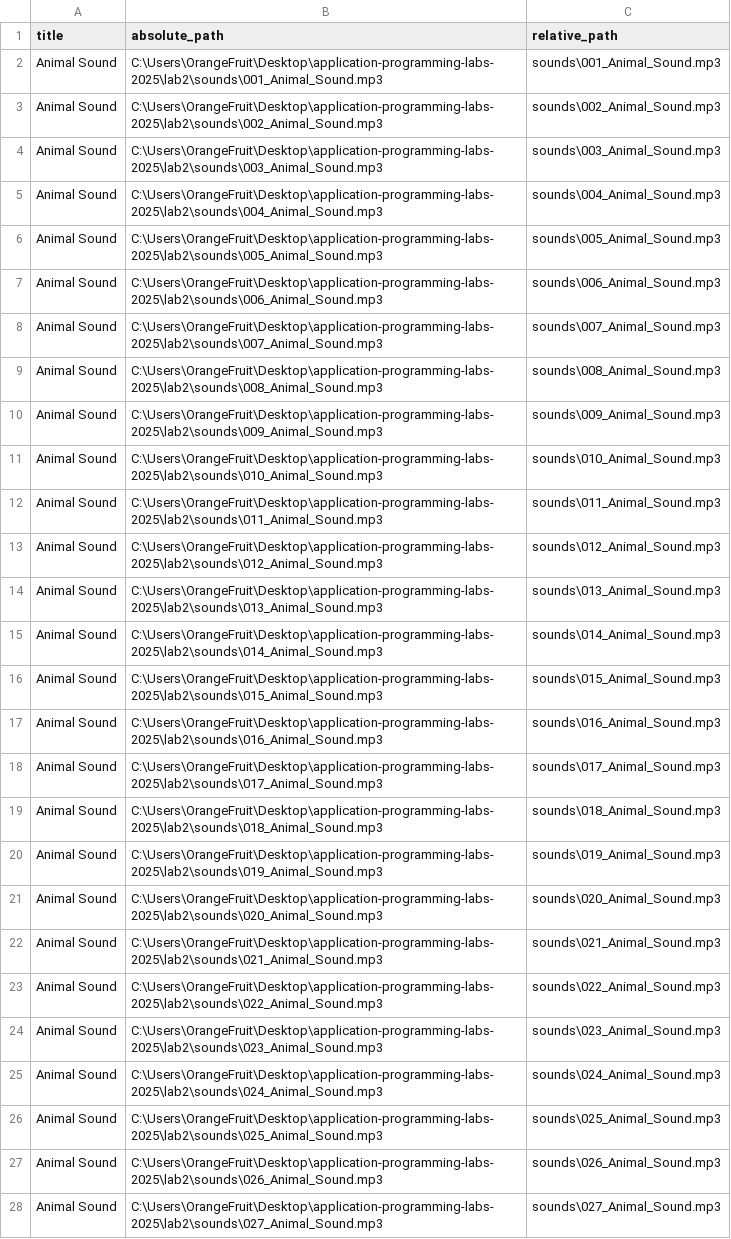
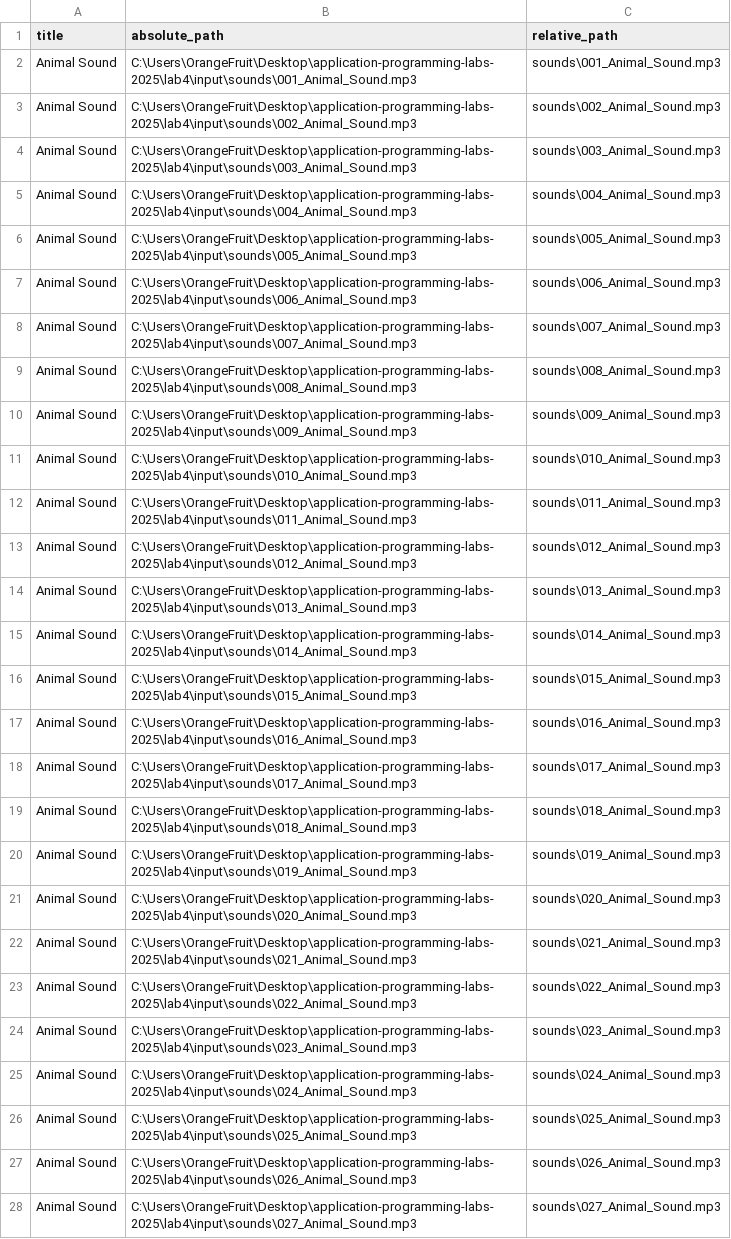
Before and after one commit to itsecd/application-programming-labs-2025, a CSV file: lab4/input/annotations.csv, drawn as a sheet; only a part is shown; the diff covers the shown part only; the diff names each change by its address in the sheet, - before the commit and + after, or states it on an @@ line.

```diff
--- a/lab4/input/annotations.csv
+++ b/lab4/input/annotations.csv
-B2 (absolute_path): C:\Users\OrangeFruit\Desktop\application-programming-labs-2025\lab2\sounds\001_Animal_Sound.mp3
+B2 (absolute_path): C:\Users\OrangeFruit\Desktop\application-programming-labs-2025\lab4\input\sounds\001_Animal_Sound.mp3
-B3 (absolute_path): C:\Users\OrangeFruit\Desktop\application-programming-labs-2025\lab2\sounds\002_Animal_Sound.mp3
+B3 (absolute_path): C:\Users\OrangeFruit\Desktop\application-programming-labs-2025\lab4\input\sounds\002_Animal_Sound.mp3
-B4 (absolute_path): C:\Users\OrangeFruit\Desktop\application-programming-labs-2025\lab2\sounds\003_Animal_Sound.mp3
+B4 (absolute_path): C:\Users\OrangeFruit\Desktop\application-programming-labs-2025\lab4\input\sounds\003_Animal_Sound.mp3
-B5 (absolute_path): C:\Users\OrangeFruit\Desktop\application-programming-labs-2025\lab2\sounds\004_Animal_Sound.mp3
+B5 (absolute_path): C:\Users\OrangeFruit\Desktop\application-programming-labs-2025\lab4\input\sounds\004_Animal_Sound.mp3
-B6 (absolute_path): C:\Users\OrangeFruit\Desktop\application-programming-labs-2025\lab2\sounds\005_Animal_Sound.mp3
+B6 (absolute_path): C:\Users\OrangeFruit\Desktop\application-programming-labs-2025\lab4\input\sounds\005_Animal_Sound.mp3
-B7 (absolute_path): C:\Users\OrangeFruit\Desktop\application-programming-labs-2025\lab2\sounds\006_Animal_Sound.mp3
+B7 (absolute_path): C:\Users\OrangeFruit\Desktop\application-programming-labs-2025\lab4\input\sounds\006_Animal_Sound.mp3
-B8 (absolute_path): C:\Users\OrangeFruit\Desktop\application-programming-labs-2025\lab2\sounds\007_Animal_Sound.mp3
+B8 (absolute_path): C:\Users\OrangeFruit\Desktop\application-programming-labs-2025\lab4\input\sounds\007_Animal_Sound.mp3
-B9 (absolute_path): C:\Users\OrangeFruit\Desktop\application-programming-labs-2025\lab2\sounds\008_Animal_Sound.mp3
+B9 (absolute_path): C:\Users\OrangeFruit\Desktop\application-programming-labs-2025\lab4\input\sounds\008_Animal_Sound.mp3
-B10 (absolute_path): C:\Users\OrangeFruit\Desktop\application-programming-labs-2025\lab2\sounds\009_Animal_Sound.mp3
+B10 (absolute_path): C:\Users\OrangeFruit\Desktop\application-programming-labs-2025\lab4\input\sounds\009_Animal_Sound.mp3
-B11 (absolute_path): C:\Users\OrangeFruit\Desktop\application-programming-labs-2025\lab2\sounds\010_Animal_Sound.mp3
+B11 (absolute_path): C:\Users\OrangeFruit\Desktop\application-programming-labs-2025\lab4\input\sounds\010_Animal_Sound.mp3
-B12 (absolute_path): C:\Users\OrangeFruit\Desktop\application-programming-labs-2025\lab2\sounds\011_Animal_Sound.mp3
+B12 (absolute_path): C:\Users\OrangeFruit\Desktop\application-programming-labs-2025\lab4\input\sounds\011_Animal_Sound.mp3
-B13 (absolute_path): C:\Users\OrangeFruit\Desktop\application-programming-labs-2025\lab2\sounds\012_Animal_Sound.mp3
+B13 (absolute_path): C:\Users\OrangeFruit\Desktop\application-programming-labs-2025\lab4\input\sounds\012_Animal_Sound.mp3
-B14 (absolute_path): C:\Users\OrangeFruit\Desktop\application-programming-labs-2025\lab2\sounds\013_Animal_Sound.mp3
+B14 (absolute_path): C:\Users\OrangeFruit\Desktop\application-programming-labs-2025\lab4\input\sounds\013_Animal_Sound.mp3
-B15 (absolute_path): C:\Users\OrangeFruit\Desktop\application-programming-labs-2025\lab2\sounds\014_Animal_Sound.mp3
+B15 (absolute_path): C:\Users\OrangeFruit\Desktop\application-programming-labs-2025\lab4\input\sounds\014_Animal_Sound.mp3
-B16 (absolute_path): C:\Users\OrangeFruit\Desktop\application-programming-labs-2025\lab2\sounds\015_Animal_Sound.mp3
+B16 (absolute_path): C:\Users\OrangeFruit\Desktop\application-programming-labs-2025\lab4\input\sounds\015_Animal_Sound.mp3
-B17 (absolute_path): C:\Users\OrangeFruit\Desktop\application-programming-labs-2025\lab2\sounds\016_Animal_Sound.mp3
+B17 (absolute_path): C:\Users\OrangeFruit\Desktop\application-programming-labs-2025\lab4\input\sounds\016_Animal_Sound.mp3
-B18 (absolute_path): C:\Users\OrangeFruit\Desktop\application-programming-labs-2025\lab2\sounds\017_Animal_Sound.mp3
+B18 (absolute_path): C:\Users\OrangeFruit\Desktop\application-programming-labs-2025\lab4\input\sounds\017_Animal_Sound.mp3
-B19 (absolute_path): C:\Users\OrangeFruit\Desktop\application-programming-labs-2025\lab2\sounds\018_Animal_Sound.mp3
+B19 (absolute_path): C:\Users\OrangeFruit\Desktop\application-programming-labs-2025\lab4\input\sounds\018_Animal_Sound.mp3
-B20 (absolute_path): C:\Users\OrangeFruit\Desktop\application-programming-labs-2025\lab2\sounds\019_Animal_Sound.mp3
+B20 (absolute_path): C:\Users\OrangeFruit\Desktop\application-programming-labs-2025\lab4\input\sounds\019_Animal_Sound.mp3
-B21 (absolute_path): C:\Users\OrangeFruit\Desktop\application-programming-labs-2025\lab2\sounds\020_Animal_Sound.mp3
+B21 (absolute_path): C:\Users\OrangeFruit\Desktop\application-programming-labs-2025\lab4\input\sounds\020_Animal_Sound.mp3
-B22 (absolute_path): C:\Users\OrangeFruit\Desktop\application-programming-labs-2025\lab2\sounds\021_Animal_Sound.mp3
+B22 (absolute_path): C:\Users\OrangeFruit\Desktop\application-programming-labs-2025\lab4\input\sounds\021_Animal_Sound.mp3
-B23 (absolute_path): C:\Users\OrangeFruit\Desktop\application-programming-labs-2025\lab2\sounds\022_Animal_Sound.mp3
+B23 (absolute_path): C:\Users\OrangeFruit\Desktop\application-programming-labs-2025\lab4\input\sounds\022_Animal_Sound.mp3
-B24 (absolute_path): C:\Users\OrangeFruit\Desktop\application-programming-labs-2025\lab2\sounds\023_Animal_Sound.mp3
+B24 (absolute_path): C:\Users\OrangeFruit\Desktop\application-programming-labs-2025\lab4\input\sounds\023_Animal_Sound.mp3
-B25 (absolute_path): C:\Users\OrangeFruit\Desktop\application-programming-labs-2025\lab2\sounds\024_Animal_Sound.mp3
+B25 (absolute_path): C:\Users\OrangeFruit\Desktop\application-programming-labs-2025\lab4\input\sounds\024_Animal_Sound.mp3
-B26 (absolute_path): C:\Users\OrangeFruit\Desktop\application-programming-labs-2025\lab2\sounds\025_Animal_Sound.mp3
+B26 (absolute_path): C:\Users\OrangeFruit\Desktop\application-programming-labs-2025\lab4\input\sounds\025_Animal_Sound.mp3
-B27 (absolute_path): C:\Users\OrangeFruit\Desktop\application-programming-labs-2025\lab2\sounds\026_Animal_Sound.mp3
+B27 (absolute_path): C:\Users\OrangeFruit\Desktop\application-programming-labs-2025\lab4\input\sounds\026_Animal_Sound.mp3
-B28 (absolute_path): C:\Users\OrangeFruit\Desktop\application-programming-labs-2025\lab2\sounds\027_Animal_Sound.mp3
+B28 (absolute_path): C:\Users\OrangeFruit\Desktop\application-programming-labs-2025\lab4\input\sounds\027_Animal_Sound.mp3
```
Also changed, not shown: 9 edited cells elsewhere in this file, lab4/output/df.csv, 2 other files.
